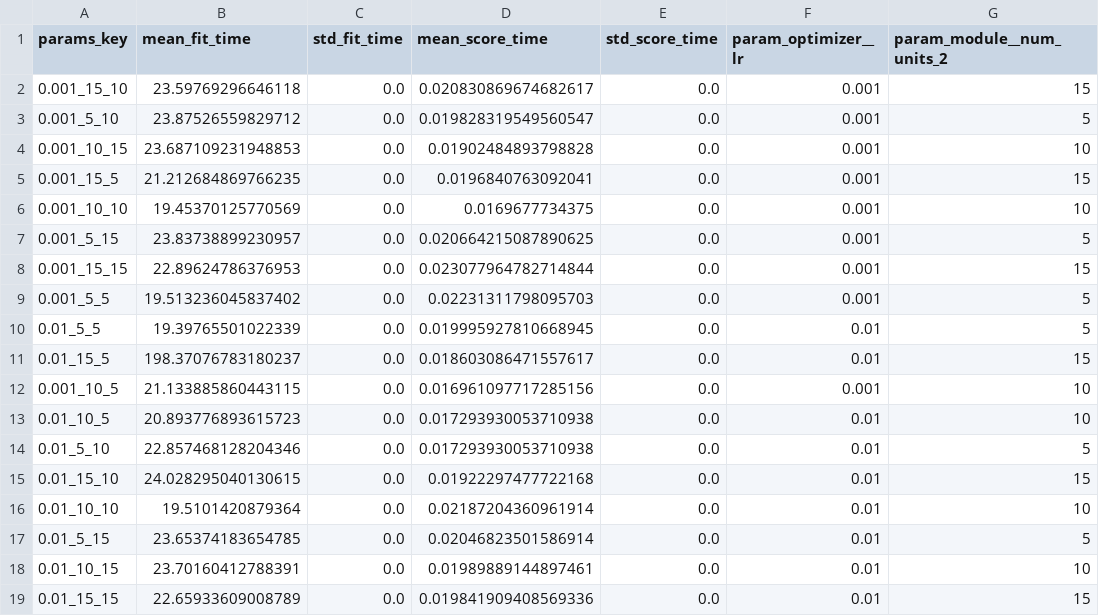
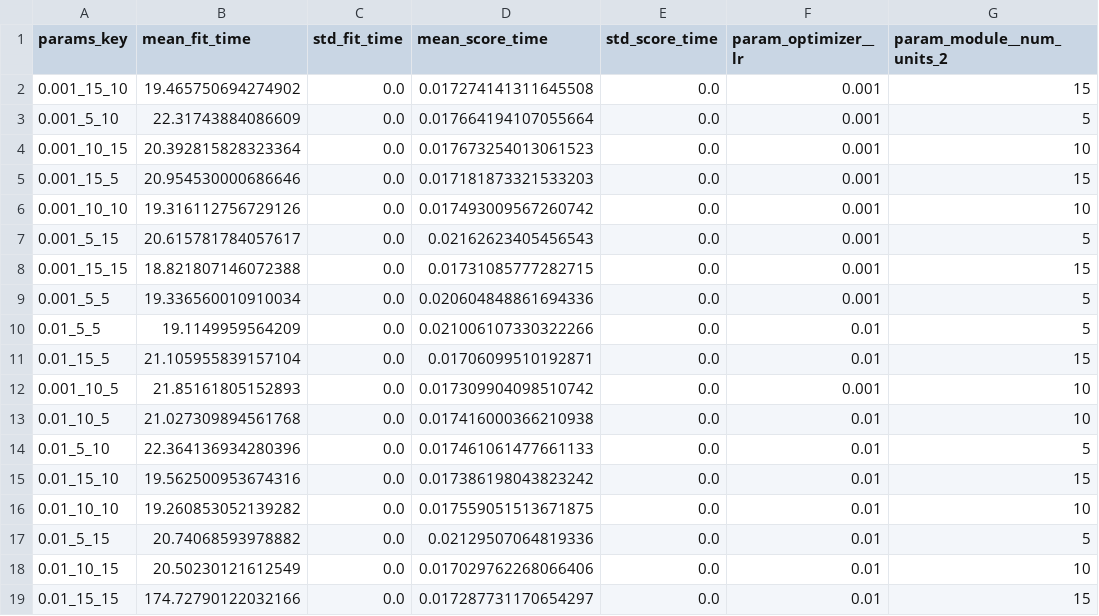
Before and after one commit to mw281685/IFoA-FL-WP, a CSV file: ag_9/agent_9_results.csv, drawn as a sheet; only a part is shown; the diff names each change by its address in the sheet, - before the commit and + after, or states it on an @@ line.

```diff
--- a/ag_9/agent_9_results.csv
+++ b/ag_9/agent_9_results.csv
-B2 (mean_fit_time): 23.59769296646118
+B2 (mean_fit_time): 19.465750694274902
-D2 (mean_score_time): 0.020830869674682617
+D2 (mean_score_time): 0.017274141311645508
-B3 (mean_fit_time): 23.87526559829712
+B3 (mean_fit_time): 22.31743884086609
-D3 (mean_score_time): 0.019828319549560547
+D3 (mean_score_time): 0.017664194107055664
-B4 (mean_fit_time): 23.687109231948853
+B4 (mean_fit_time): 20.392815828323364
-D4 (mean_score_time): 0.01902484893798828
+D4 (mean_score_time): 0.017673254013061523
-B5 (mean_fit_time): 21.212684869766235
+B5 (mean_fit_time): 20.954530000686646
-D5 (mean_score_time): 0.0196840763092041
+D5 (mean_score_time): 0.017181873321533203
-B6 (mean_fit_time): 19.45370125770569
+B6 (mean_fit_time): 19.316112756729126
-D6 (mean_score_time): 0.0169677734375
+D6 (mean_score_time): 0.017493009567260742
-B7 (mean_fit_time): 23.83738899230957
+B7 (mean_fit_time): 20.615781784057617
-D7 (mean_score_time): 0.020664215087890625
+D7 (mean_score_time): 0.02162623405456543
-B8 (mean_fit_time): 22.89624786376953
+B8 (mean_fit_time): 18.821807146072388
-D8 (mean_score_time): 0.023077964782714844
+D8 (mean_score_time): 0.01731085777282715
-B9 (mean_fit_time): 19.513236045837402
+B9 (mean_fit_time): 19.336560010910034
-D9 (mean_score_time): 0.02231311798095703
+D9 (mean_score_time): 0.020604848861694336
-B10 (mean_fit_time): 19.39765501022339
+B10 (mean_fit_time): 19.1149959564209
-D10 (mean_score_time): 0.019995927810668945
+D10 (mean_score_time): 0.021006107330322266
-B11 (mean_fit_time): 198.37076783180237
+B11 (mean_fit_time): 21.105955839157104
-D11 (mean_score_time): 0.018603086471557617
+D11 (mean_score_time): 0.01706099510192871
-B12 (mean_fit_time): 21.133885860443115
+B12 (mean_fit_time): 21.85161805152893
-D12 (mean_score_time): 0.016961097717285156
+D12 (mean_score_time): 0.017309904098510742
-B13 (mean_fit_time): 20.893776893615723
+B13 (mean_fit_time): 21.027309894561768
-D13 (mean_score_time): 0.017293930053710938
+D13 (mean_score_time): 0.017416000366210938
-B14 (mean_fit_time): 22.857468128204346
+B14 (mean_fit_time): 22.364136934280396
-D14 (mean_score_time): 0.017293930053710938
+D14 (mean_score_time): 0.017461061477661133
-B15 (mean_fit_time): 24.028295040130615
+B15 (mean_fit_time): 19.562500953674316
-D15 (mean_score_time): 0.01922297477722168
+D15 (mean_score_time): 0.017386198043823242
-B16 (mean_fit_time): 19.5101420879364
+B16 (mean_fit_time): 19.260853052139282
-D16 (mean_score_time): 0.02187204360961914
+D16 (mean_score_time): 0.017559051513671875
-B17 (mean_fit_time): 23.65374183654785
+B17 (mean_fit_time): 20.74068593978882
-D17 (mean_score_time): 0.02046823501586914
+D17 (mean_score_time): 0.02129507064819336
-B18 (mean_fit_time): 23.70160412788391
+B18 (mean_fit_time): 20.50230121612549
-D18 (mean_score_time): 0.01989889144897461
+D18 (mean_score_time): 0.017029762268066406
-B19 (mean_fit_time): 22.65933609008789
+B19 (mean_fit_time): 174.72790122032166
-D19 (mean_score_time): 0.019841909408569336
+D19 (mean_score_time): 0.017287731170654297
```
Also changed, not shown: ag_0/los_stats.csv, ag_5/los_stats.csv, 50 other files.
